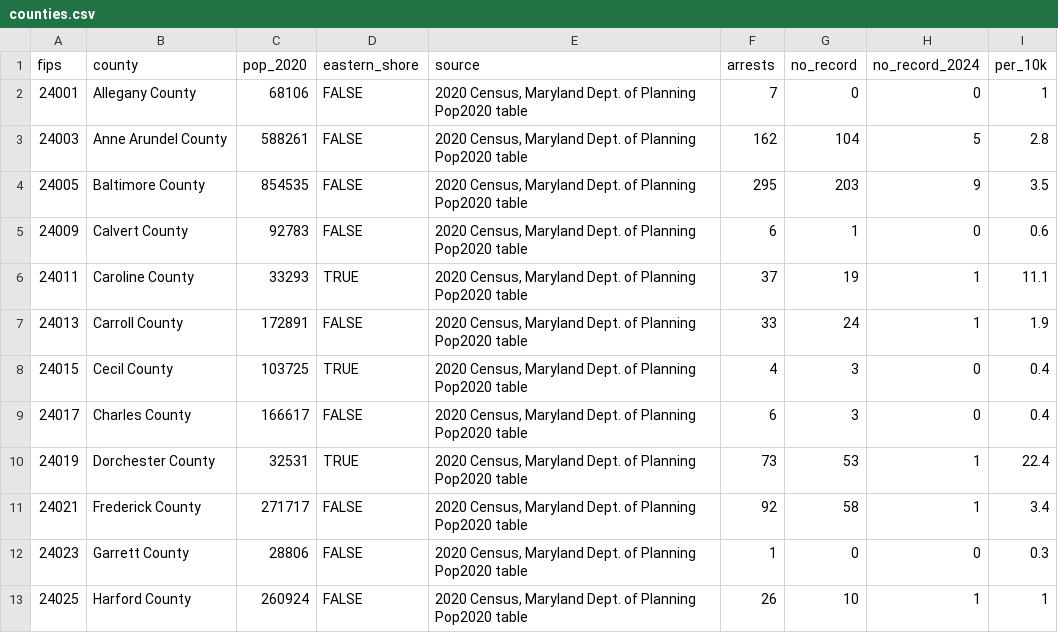
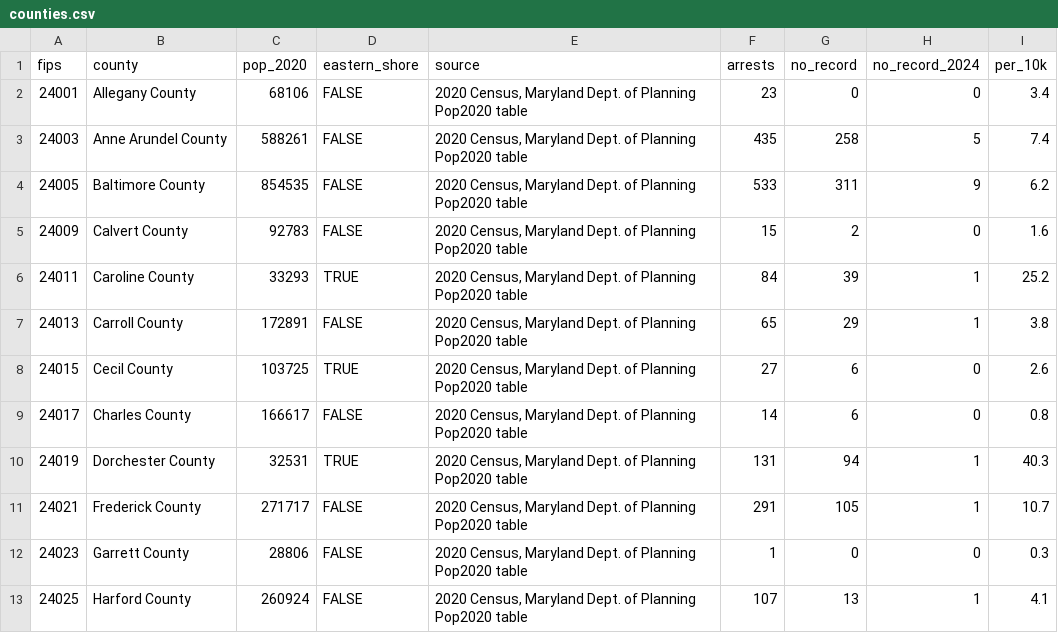
Before and after one commit to mehedi-marof/ICE-deportation-data-maryland-Aug26, a CSV file: Data Analysis/csv/counties.csv, drawn as a sheet; only a part is shown; the diff covers the shown part only.

```diff
--- a/Data Analysis/csv/counties.csv
+++ b/Data Analysis/csv/counties.csv
@@ -1,13 +1,13 @@
 fips,county,pop_2020,eastern_shore,source,arrests,no_record,no_record_2024,per_10k
-24001,Allegany County,68106,FALSE,"2020 Census, Maryland Dept. of Planning Pop2020 table",7,0,0,1
-24003,Anne Arundel County,588261,FALSE,"2020 Census, Maryland Dept. of Planning Pop2020 table",162,104,5,2.8
-24005,Baltimore County,854535,FALSE,"2020 Census, Maryland Dept. of Planning Pop2020 table",295,203,9,3.5
-24009,Calvert County,92783,FALSE,"2020 Census, Maryland Dept. of Planning Pop2020 table",6,1,0,0.6
-24011,Caroline County,33293,TRUE,"2020 Census, Maryland Dept. of Planning Pop2020 table",37,19,1,11.1
-24013,Carroll County,172891,FALSE,"2020 Census, Maryland Dept. of Planning Pop2020 table",33,24,1,1.9
-24015,Cecil County,103725,TRUE,"2020 Census, Maryland Dept. of Planning Pop2020 table",4,3,0,0.4
-24017,Charles County,166617,FALSE,"2020 Census, Maryland Dept. of Planning Pop2020 table",6,3,0,0.4
-24019,Dorchester County,32531,TRUE,"2020 Census, Maryland Dept. of Planning Pop2020 table",73,53,1,22.4
-24021,Frederick County,271717,FALSE,"2020 Census, Maryland Dept. of Planning Pop2020 table",92,58,1,3.4
+24001,Allegany County,68106,FALSE,"2020 Census, Maryland Dept. of Planning Pop2020 table",23,0,0,3.4
+24003,Anne Arundel County,588261,FALSE,"2020 Census, Maryland Dept. of Planning Pop2020 table",435,258,5,7.4
+24005,Baltimore County,854535,FALSE,"2020 Census, Maryland Dept. of Planning Pop2020 table",533,311,9,6.2
+24009,Calvert County,92783,FALSE,"2020 Census, Maryland Dept. of Planning Pop2020 table",15,2,0,1.6
+24011,Caroline County,33293,TRUE,"2020 Census, Maryland Dept. of Planning Pop2020 table",84,39,1,25.2
+24013,Carroll County,172891,FALSE,"2020 Census, Maryland Dept. of Planning Pop2020 table",65,29,1,3.8
+24015,Cecil County,103725,TRUE,"2020 Census, Maryland Dept. of Planning Pop2020 table",27,6,0,2.6
+24017,Charles County,166617,FALSE,"2020 Census, Maryland Dept. of Planning Pop2020 table",14,6,0,0.8
+24019,Dorchester County,32531,TRUE,"2020 Census, Maryland Dept. of Planning Pop2020 table",131,94,1,40.3
+24021,Frederick County,271717,FALSE,"2020 Census, Maryland Dept. of Planning Pop2020 table",291,105,1,10.7
 24023,Garrett County,28806,FALSE,"2020 Census, Maryland Dept. of Planning Pop2020 table",1,0,0,0.3
-24025,Harford County,260924,FALSE,"2020 Census, Maryland Dept. of Planning Pop2020 table",26,10,1,1
+24025,Harford County,260924,FALSE,"2020 Census, Maryland Dept. of Planning Pop2020 table",107,13,1,4.1
```
Also changed, not shown: 36 edited cells elsewhere in this file, Data Analysis/csv/cities.csv, Data Analysis/csv/destinations.csv, 21 other files.
